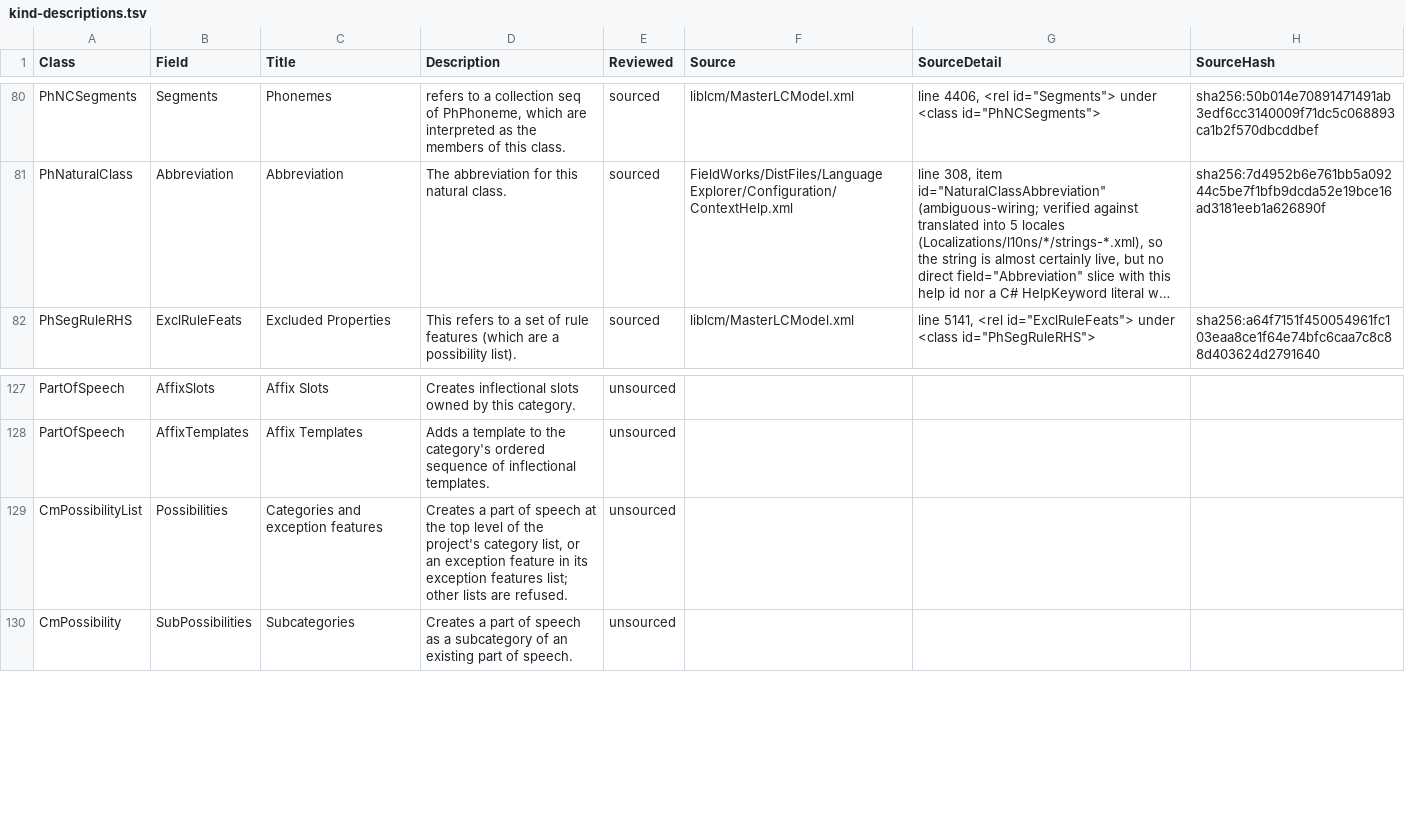
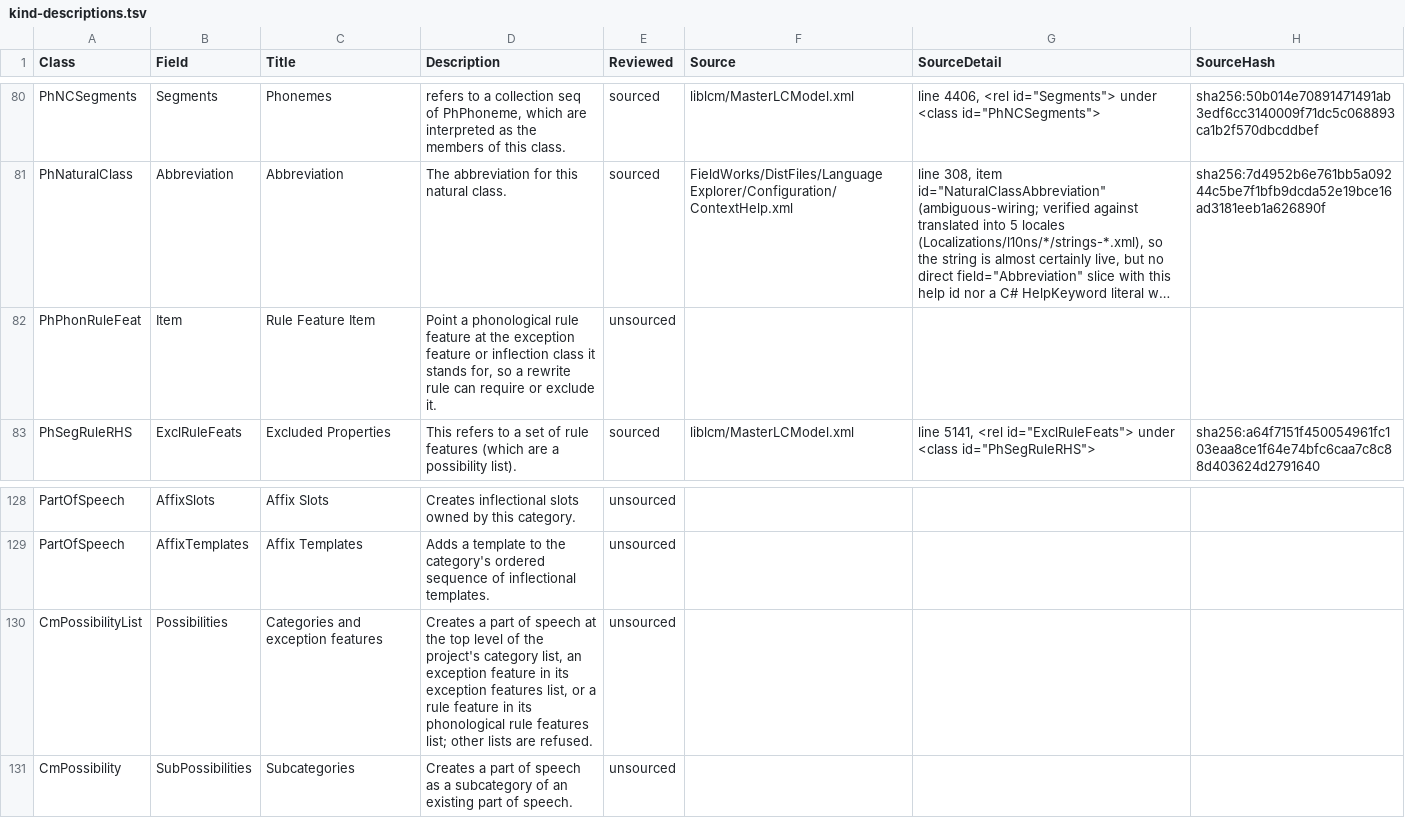
Before and after one commit to sillsdev/motif, a TSV file: manifest/kind-descriptions.tsv, drawn as a sheet; only a part is shown, gaps mark what is left out; long unchanged cells end in …; addresses are those after the commit; the diff names each change by its address in the sheet, - before the commit and + after, or states it on an @@ line.

```diff
--- a/manifest/kind-descriptions.tsv
+++ b/manifest/kind-descriptions.tsv
+row 82: PhPhonRuleFeat | Item | Rule Feature Item | Point a phonological rule feature at the exception feature or inflection class it stands for, so a rewrite rule can require or exclude it. | unsourced
-D130 (Description): …category list, or an exception feature in its exception features list;…
+D130 (Description): …category list, an exception feature in its exception features list, or a rule feature in its phonological rule features list;…
```
Also changed, not shown: manifest/liblcm-inventory.tsv, 22 other files.
